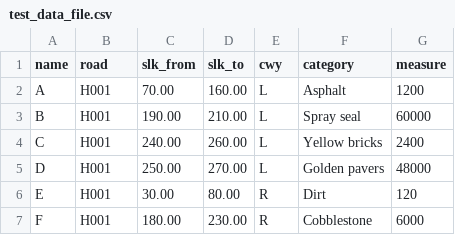
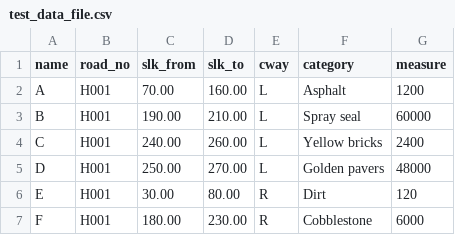
Before and after one commit to chloeip/dtimsprep, a CSV file: readme_extras/old_merge_macro_docs/test_data_file.csv, drawn as a sheet.

Commit message:
fixes and added documentation to readme.md

```diff
--- a/readme_extras/old_merge_macro_docs/test_data_file.csv
+++ b/readme_extras/old_merge_macro_docs/test_data_file.csv
@@ -1,2 +1,2 @@
-name,road,slk_from,slk_to,cwy,category,measure
+name,road_no,slk_from,slk_to,cway,category,measure
 A,H001,  70.00, 160.00,L,      Asphalt, 1200
```
Also changed, not shown: readme_extras/old_merge_macro_docs/test_locations_file.csv, readme_extras/old_merge_macro_docs/test_result_file.csv, 3 other files.
